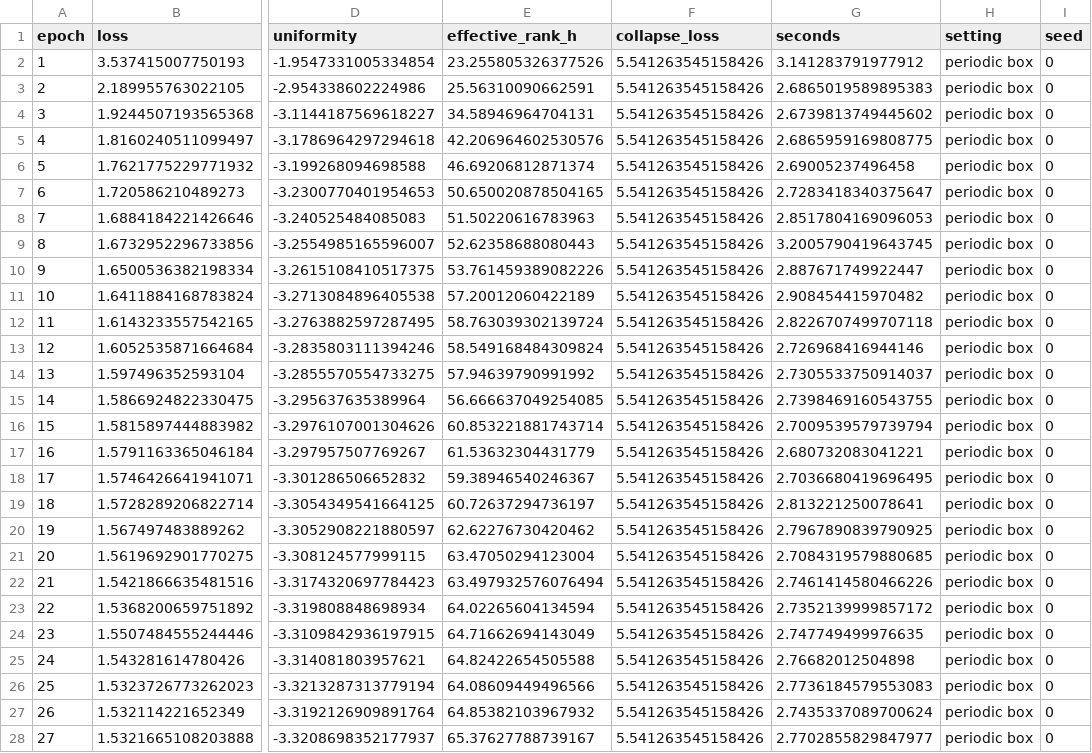
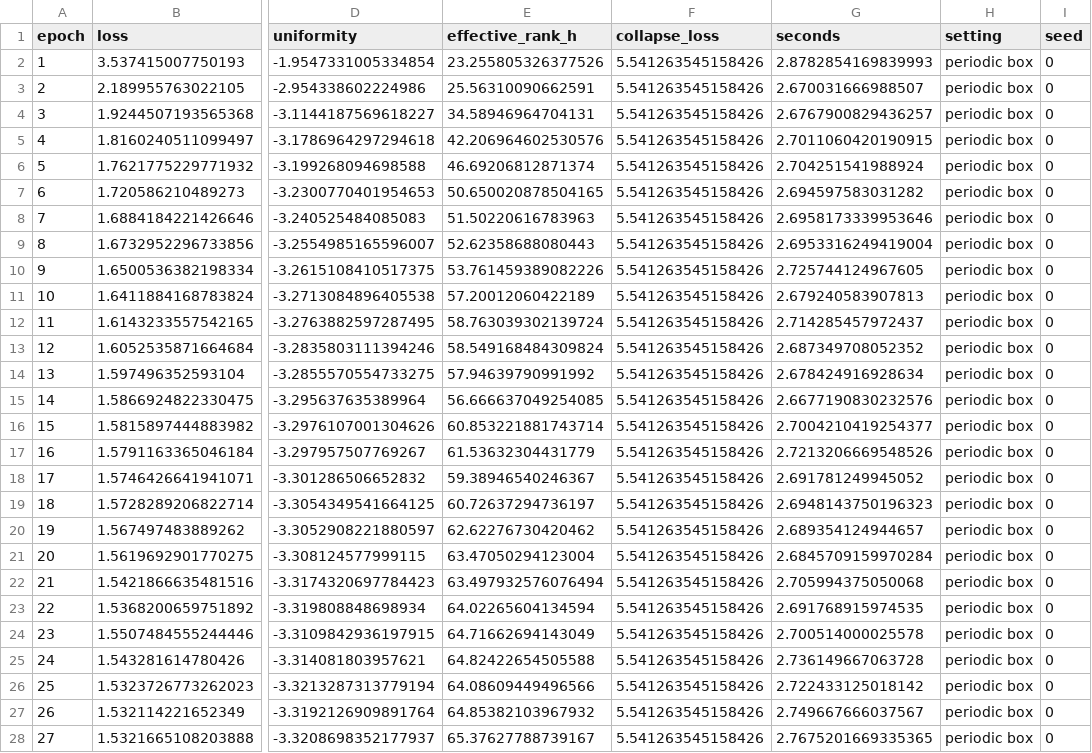
Before and after one commit to Lu-Dumoulin/PhaseWall, a CSV file: docs/comparison/training.csv, drawn as a sheet; only a part is shown, gaps mark what is left out; the diff covers the shown part only; the diff names each change by its address in the sheet, - before the commit and + after, or states it on an @@ line.

```diff
--- a/docs/comparison/training.csv
+++ b/docs/comparison/training.csv
-G2 (seconds): 3.141283791977912
+G2 (seconds): 2.8782854169839993
-G3 (seconds): 2.6865019589895383
+G3 (seconds): 2.670031666988507
-G4 (seconds): 2.6739813749445602
+G4 (seconds): 2.6767900829436257
-G5 (seconds): 2.6865959169808775
+G5 (seconds): 2.7011060420190915
-G6 (seconds): 2.69005237496458
+G6 (seconds): 2.704251541988924
-G7 (seconds): 2.7283418340375647
+G7 (seconds): 2.694597583031282
-G8 (seconds): 2.8517804169096053
+G8 (seconds): 2.6958173339953646
-G9 (seconds): 3.2005790419643745
+G9 (seconds): 2.6953316249419004
-G10 (seconds): 2.887671749922447
+G10 (seconds): 2.725744124967605
-G11 (seconds): 2.908454415970482
+G11 (seconds): 2.679240583907813
-G12 (seconds): 2.8226707499707118
+G12 (seconds): 2.714285457972437
-G13 (seconds): 2.726968416944146
+G13 (seconds): 2.687349708052352
-G14 (seconds): 2.7305533750914037
+G14 (seconds): 2.678424916928634
-G15 (seconds): 2.7398469160543755
+G15 (seconds): 2.6677190830232576
-G16 (seconds): 2.7009539579739794
+G16 (seconds): 2.7004210419254377
-G17 (seconds): 2.680732083041221
+G17 (seconds): 2.7213206669548526
-G18 (seconds): 2.7036680419696495
+G18 (seconds): 2.691781249945052
-G19 (seconds): 2.813221250078641
+G19 (seconds): 2.6948143750196323
-G20 (seconds): 2.7967890839790925
+G20 (seconds): 2.689354124944657
-G21 (seconds): 2.7084319579880685
+G21 (seconds): 2.6845709159970284
-G22 (seconds): 2.7461414580466226
+G22 (seconds): 2.705994375050068
-G23 (seconds): 2.7352139999857172
+G23 (seconds): 2.691768915974535
-G24 (seconds): 2.747749499976635
+G24 (seconds): 2.700514000025578
-G25 (seconds): 2.76682012504898
+G25 (seconds): 2.736149667063728
-G26 (seconds): 2.7736184579553083
+G26 (seconds): 2.722433125018142
-G27 (seconds): 2.7435337089700624
+G27 (seconds): 2.749667666037567
-G28 (seconds): 2.7702855829847977
+G28 (seconds): 2.7675201669335365
```
Also changed, not shown: 133 edited cells elsewhere in this file, docs/comparison/comparison.csv, 6 other files.
